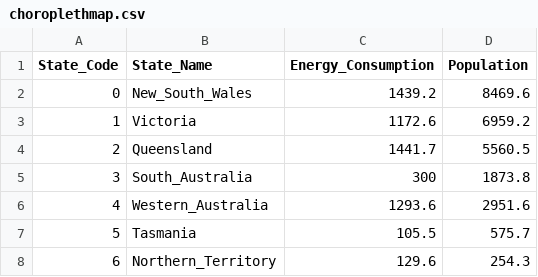
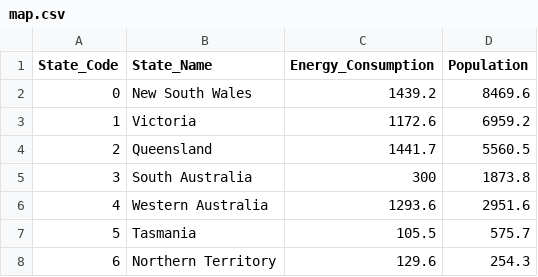
Before and after one commit to RyhanJ/Week9Homework, a CSV file: map.csv (was choroplethmap.csv), drawn as a sheet.

Commit message:
Update and rename choroplethmap.csv to map.csv

```diff
--- a/choroplethmap.csv
+++ b/map.csv
@@ -1,8 +1,8 @@
 State_Code,State_Name,Energy_Consumption,Population
-0,New_South_Wales,1439.2,8469.6
+0,New South Wales,1439.2,8469.6
 1,Victoria,1172.6,6959.2
 2,Queensland,1441.7,5560.5
-3,South_Australia,300,1873.8
-4,Western_Australia,1293.6,2951.6
+3,South Australia,300,1873.8
+4,Western Australia,1293.6,2951.6
 5,Tasmania,105.5,575.7
-6,Northern_Territory,129.6,254.3
+6,Northern Territory,129.6,254.3
```
